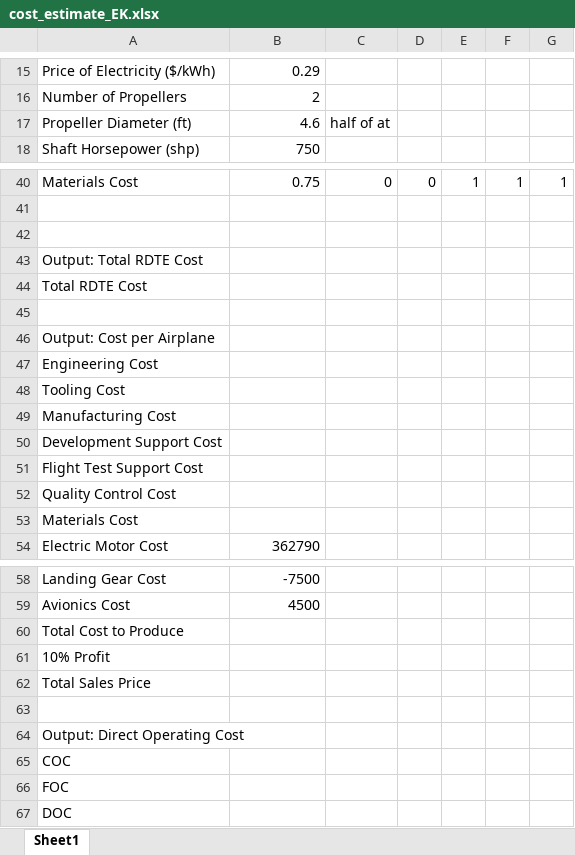
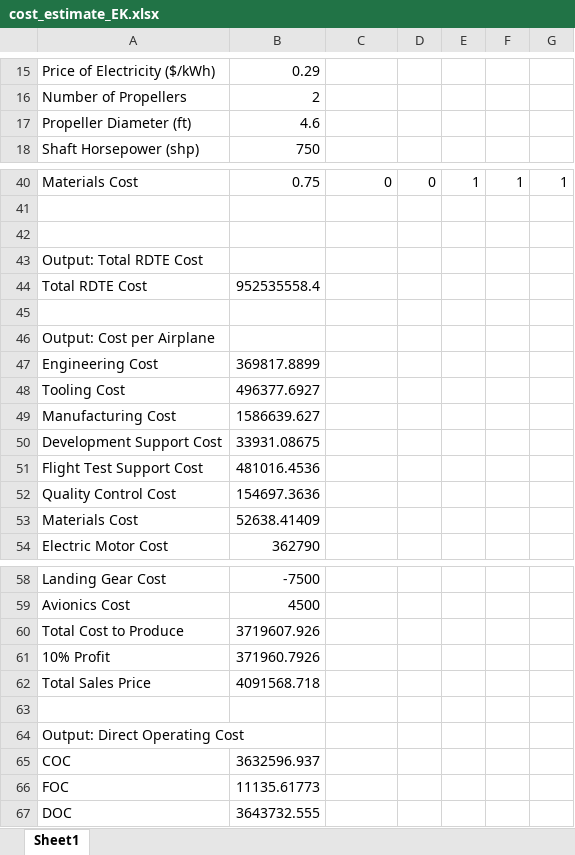
Before and after one commit to eshanlon/SunGoldSkies, an Excel workbook: A2/cost_estimate_EK.xlsx, sheet Sheet1, drawn as a sheet; only a part is shown, gaps mark what is left out; values as stored, in another font and other column widths than the file's, no borders; the diff names each change by its address in the sheet, - before the commit and + after, or states it on an @@ line.

```diff
--- a/A2/cost_estimate_EK.xlsx (sheet Sheet1)
+++ b/A2/cost_estimate_EK.xlsx (sheet Sheet1)
-C17: half of at
+C17: (empty)
-B44: (empty)
+B44: 952535558.4
-B47: (empty)
+B47: 369817.8899
-B48: (empty)
+B48: 496377.6927
-B49: (empty)
+B49: 1586639.627
-B50: (empty)
+B50: 33931.08675
-B51: (empty)
+B51: 481016.4536
-B52: (empty)
+B52: 154697.3636
-B53: (empty)
+B53: 52638.41409
-B60: (empty)
+B60: 3719607.926
-B61: (empty)
+B61: 371960.7926
-B62: (empty)
+B62: 4091568.718
-B65: (empty)
+B65: 3632596.937
-B66: (empty)
+B66: 11135.61773
-B67: (empty)
+B67: 3643732.555
```
Also changed, not shown: A2/cost_estimate_AC.xlsx, A2/cost_estimate_DL.xlsx, 1 other file.
